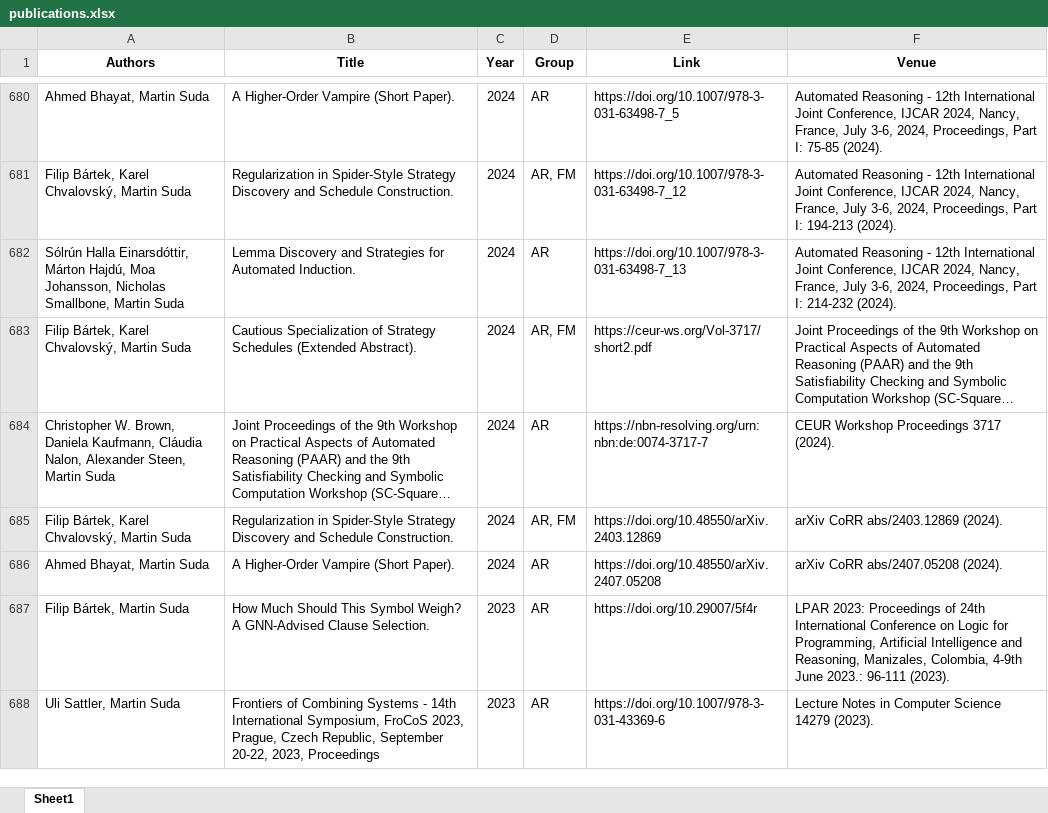
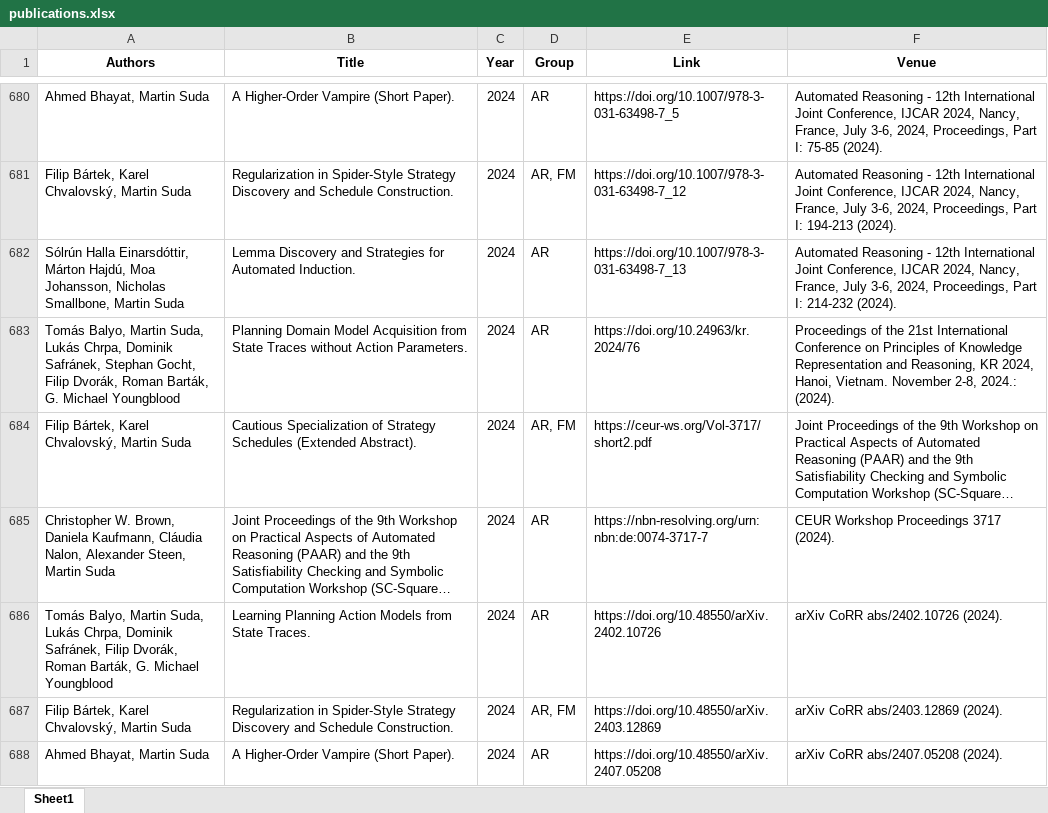
Before and after one commit to ai4reason/ai4reason.github.io, an Excel workbook: docs/download/publications.xlsx, sheet Sheet1, drawn as a sheet; only a part is shown, gaps mark what is left out; the shorter side is filled out with more unchanged rows; long unchanged cells end in …; values as stored, in another font and other column widths than the file's, no borders; the diff names each change by its address in the sheet, - before the commit and + after, or states it on an @@ line.

```diff
--- a/docs/download/publications.xlsx (sheet Sheet1)
+++ b/docs/download/publications.xlsx (sheet Sheet1)
+row 683: Tomás Balyo, Martin Suda, Lukás Chrpa, Dominik Safránek, Stephan Gocht, Filip Dvorák, Roman Barták, G. Michael Youngblood | Planning Domain Model Acquisition from State Traces without Action Parameters. | 2024 | AR | https://doi.org/10.24963/kr.2024/76 | Proceedings of the 21st International Conference on Principles of Knowledge Representation and Reasoning, KR 2024, Hanoi, Vietnam. November 2-8, 2024.: (2024).
+row 686: Tomás Balyo, Martin Suda, Lukás Chrpa, Dominik Safránek, Filip Dvorák, Roman Barták, G. Michael Youngblood | Learning Planning Action Models from State Traces. | 2024 | AR | https://doi.org/10.48550/arXiv.2402.10726 | arXiv CoRR abs/2402.10726 (2024).
```
Also changed, not shown: 2 other files.
